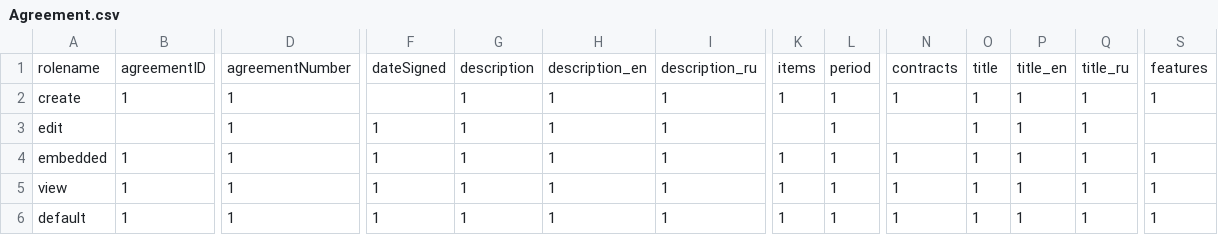
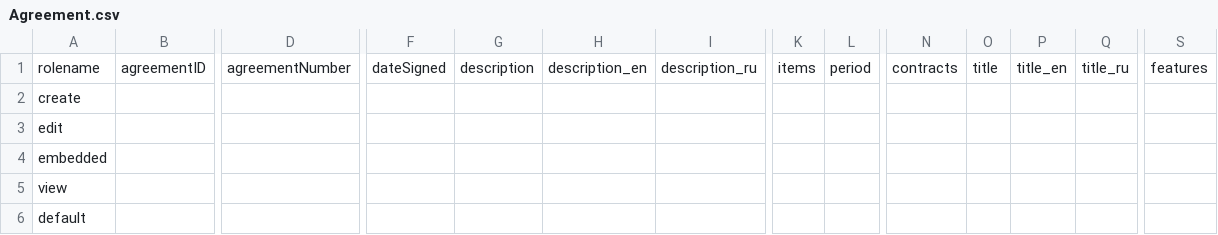
Before and after one commit to ProzorroUKR/openprocurement.api, a CSV file: openprocurement/tender/cfaselectionua/models/submodels/Agreement.csv, drawn as a sheet; only a part is shown, gaps mark what is left out; the diff covers the shown part only; the diff names each change by its address in the sheet, - before the commit and + after, or states it on an @@ line.

Commit message:
Refactoring document, roles, agreement

```diff
--- a/openprocurement/tender/cfaselectionua/models/submodels/Agreement.csv
+++ b/openprocurement/tender/cfaselectionua/models/submodels/Agreement.csv
-B2: 1
+B2: (empty)
-D2:D6: 1
+D2:D6: (empty)
-G2:G6: 1
+G2:G6: (empty)
-H2:H6: 1
+H2:H6: (empty)
-I2:I6: 1
+I2:I6: (empty)
-K2: 1
+K2: (empty)
-L2:L6: 1
+L2:L6: (empty)
-N2: 1
+N2: (empty)
-O2:O6: 1
+O2:O6: (empty)
-P2:P6: 1
+P2:P6: (empty)
-Q2:Q6: 1
+Q2:Q6: (empty)
-S2: 1
+S2: (empty)
-F3:F6: 1
+F3:F6: (empty)
-B4:B6: 1
+B4:B6: (empty)
-K4:K6: 1
+K4:K6: (empty)
-N4:N6: 1
+N4:N6: (empty)
-S4:S6: 1
+S4:S6: (empty)
```
Also changed, not shown: 12 edited cells elsewhere in this file, 5 other files.
